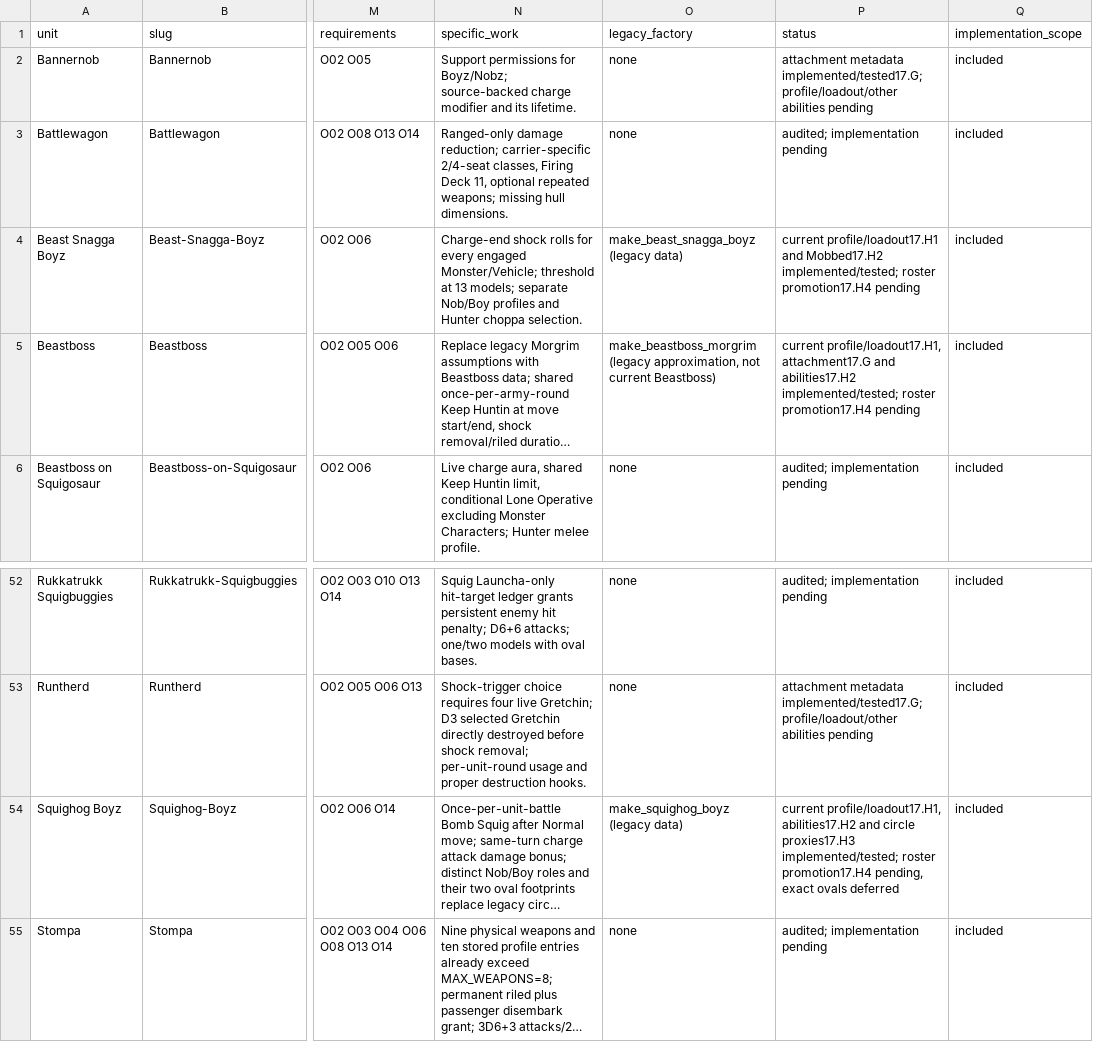
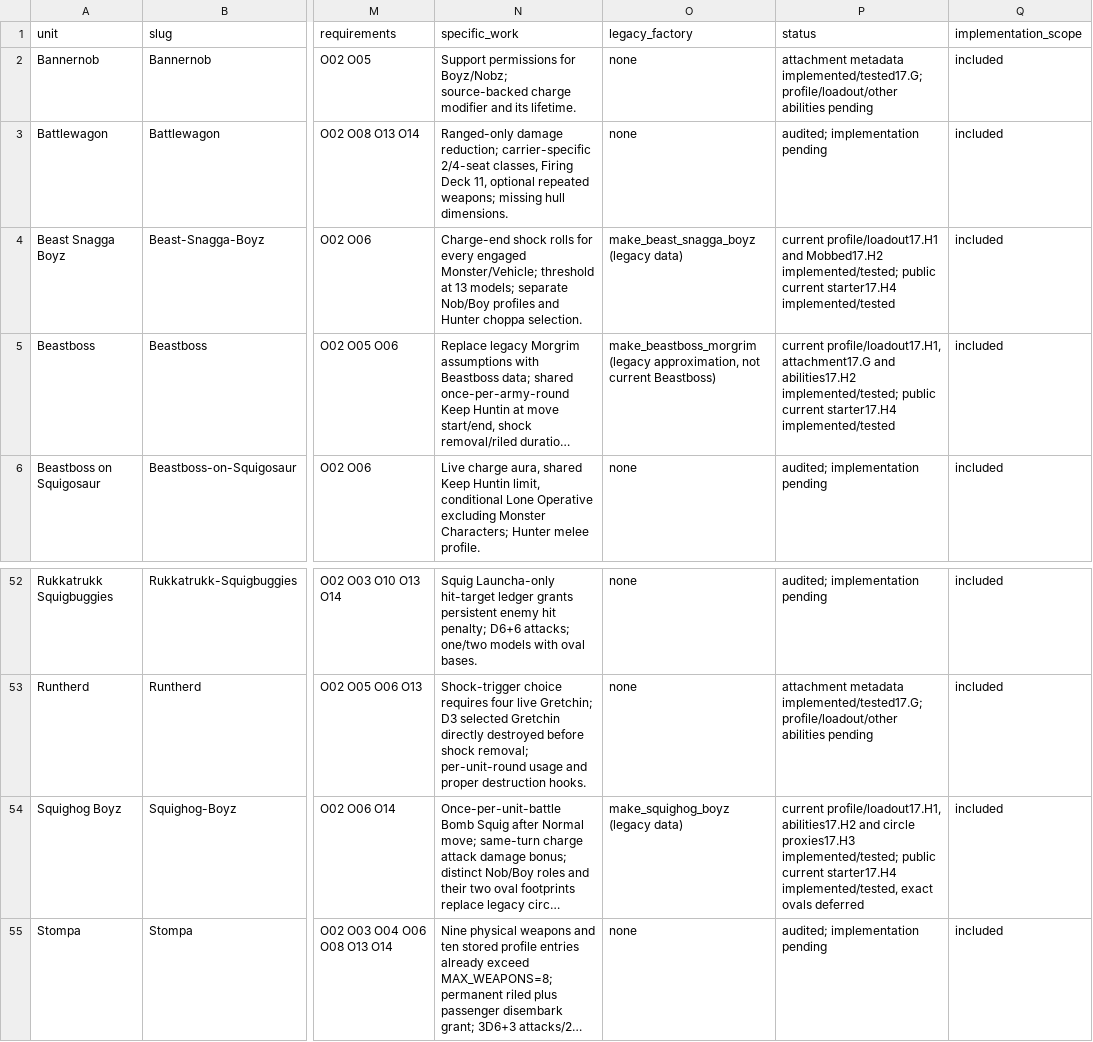
Before and after one commit to rl-language/4Hammer, a TSV file: doc/orks-unit-requirements.tsv, drawn as a sheet; only a part is shown, gaps mark what is left out; long unchanged cells end in …; the diff names each change by its address in the sheet, - before the commit and + after, or states it on an @@ line.

Commit message:
Document current Orks roster and War Horde validation

```diff
--- a/doc/orks-unit-requirements.tsv
+++ b/doc/orks-unit-requirements.tsv
-P4 (status): …Mobbed17.H2 implemented/tested; roster promotion17.H4 pending
+P4 (status): …Mobbed17.H2 implemented/tested; public current starter17.H4 implemented/tested
-P5 (status): …abilities17.H2 implemented/tested; roster promotion17.H4 pending
+P5 (status): …abilities17.H2 implemented/tested; public current starter17.H4 implemented/tested
-P54 (status): …proxies17.H3 implemented/tested; roster promotion17.H4 pending, exact ovals…
+P54 (status): …proxies17.H3 implemented/tested; public current starter17.H4 implemented/tested, exact ovals…
```
Also changed, not shown: 9 other files.
